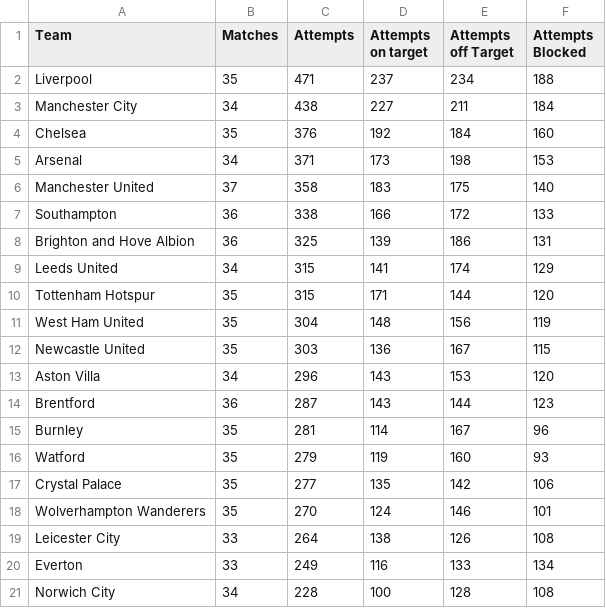
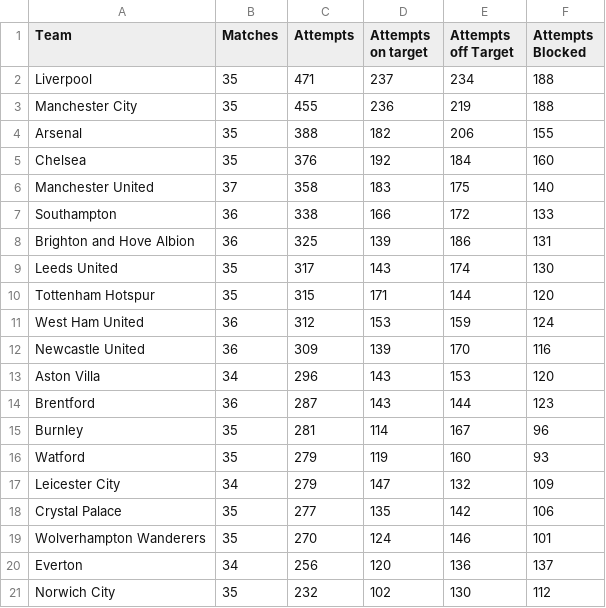
Before and after one commit to charles-adedotun/krysp-scraper, a CSV file: epl/scraped-data/attempts.csv, drawn as a sheet.

```diff
--- a/epl/scraped-data/attempts.csv
+++ b/epl/scraped-data/attempts.csv
@@ -2,5 +2,5 @@
   Liverpool ,35,471,237,234,188
-  Manchester City ,34,438,227,211,184
+  Manchester City ,35,455,236,219,188
+  Arsenal ,35,388,182,206,155
   Chelsea ,35,376,192,184,160
-  Arsenal ,34,371,173,198,153
   Manchester United ,37,358,183,175,140
@@ -8,6 +8,6 @@
   Brighton and Hove Albion ,36,325,139,186,131
-  Leeds United ,34,315,141,174,129
+  Leeds United ,35,317,143,174,130
   Tottenham Hotspur ,35,315,171,144,120
-  West Ham United ,35,304,148,156,119
-  Newcastle United ,35,303,136,167,115
+  West Ham United ,36,312,153,159,124
+  Newcastle United ,36,309,139,170,116
   Aston Villa ,34,296,143,153,120
@@ -16,6 +16,6 @@
   Watford ,35,279,119,160,93
+  Leicester City ,34,279,147,132,109
   Crystal Palace ,35,277,135,142,106
   Wolverhampton Wanderers ,35,270,124,146,101
-  Leicester City ,33,264,138,126,108
-  Everton ,33,249,116,133,134
-  Norwich City ,34,228,100,128,108
+  Everton ,34,256,120,136,137
+  Norwich City ,35,232,102,130,112
```
Also changed, not shown: epl/scraped-data/attacking.csv, epl/scraped-data/defence.csv, 7 other files.
